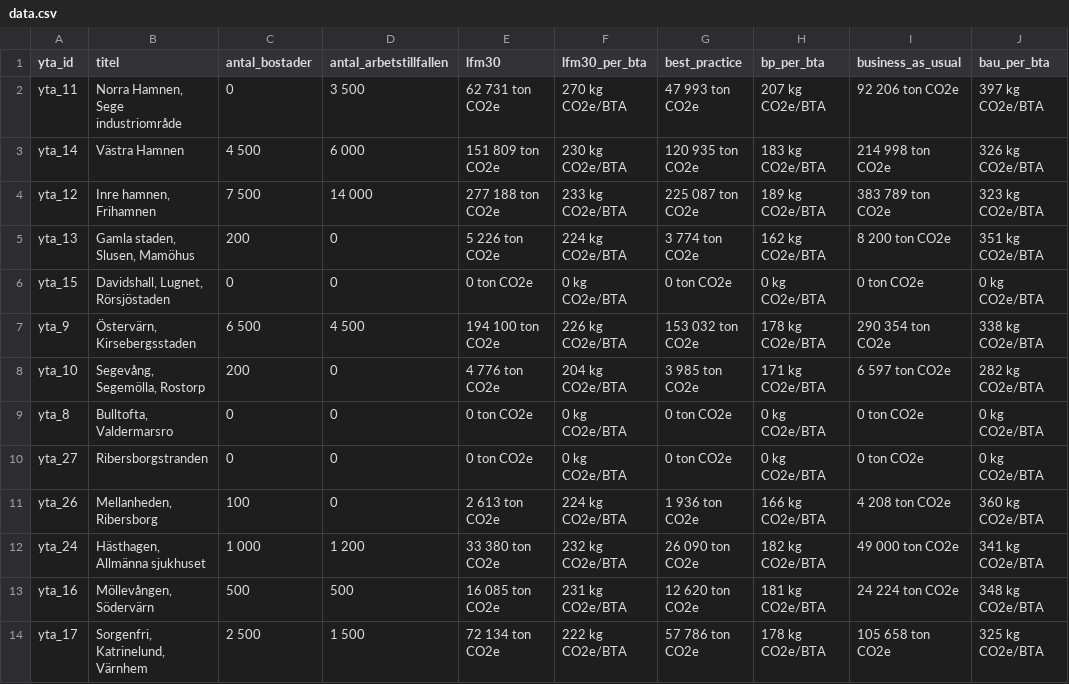
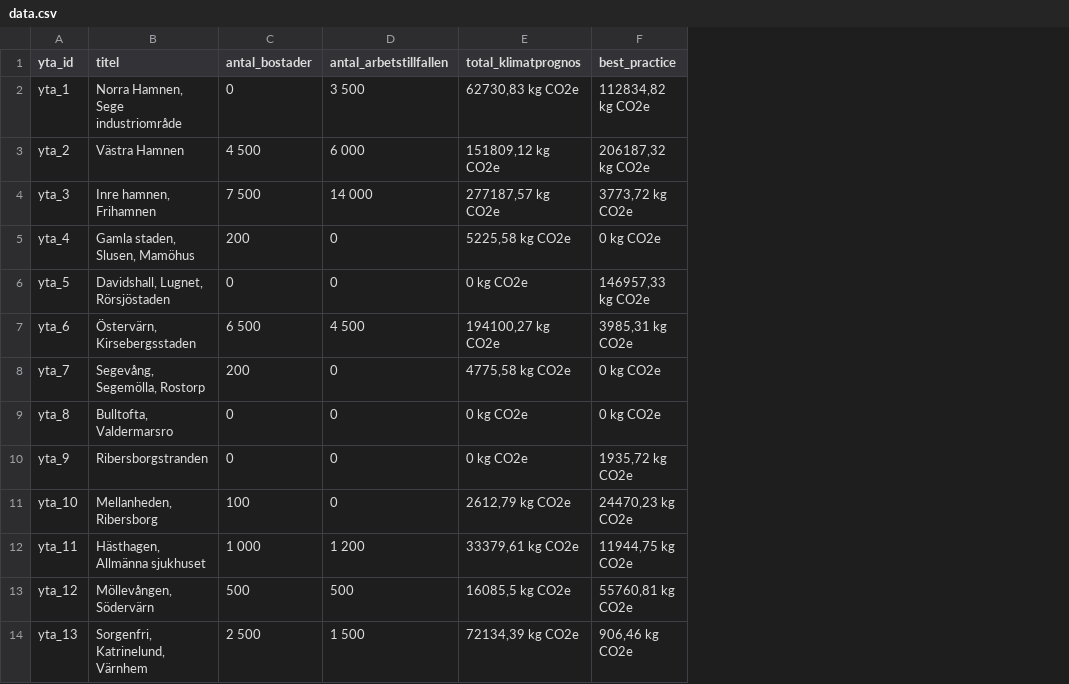
Before and after one commit to savscode/malmomap, a CSV file: data.csv, drawn as a sheet; only a part is shown; removed rows and columns are numbered as before the commit, all else as after; the diff covers the shown part only; the diff names each change by its address in the sheet, - before the commit and + after, or states it on an @@ line.

Commit message:
Update data.csv

```diff
--- a/data.csv
+++ b/data.csv
-column E (lfm30), rows 2-14: 62 731 ton CO2e | 151 809 ton CO2e | 277 188 ton CO2e | 5 226 ton CO2e | 0 ton CO2e | 194 100 ton CO2e | 4 776 ton CO2e | 0 ton CO2e | 0 ton CO2e | 2 613 ton CO2e | 33 380 ton CO2e | 16 085 ton CO2e | 72 134 ton CO2e
-column F (lfm30_per_bta), rows 2-14: 270 kg CO2e/BTA | 230 kg CO2e/BTA | 233 kg CO2e/BTA | 224 kg CO2e/BTA | 0 kg CO2e/BTA | 226 kg CO2e/BTA | 204 kg CO2e/BTA | 0 kg CO2e/BTA | 0 kg CO2e/BTA | 224 kg CO2e/BTA | 232 kg CO2e/BTA | 231 kg CO2e/BTA | 222 kg CO2e/BTA
+column E (total_klimatprognos), rows 2-14: 62730,83 kg CO2e | 151809,12 kg CO2e | 277187,57 kg CO2e | 5225,58 kg CO2e | 0 kg CO2e | 194100,27 kg CO2e | 4775,58 kg CO2e | 0 kg CO2e | 0 kg CO2e | 2612,79 kg CO2e | 33379,61 kg CO2e | 16085,5 kg CO2e | 72134,39 kg CO2e
-column H (bp_per_bta), rows 2-14: 207 kg CO2e/BTA | 183 kg CO2e/BTA | 189 kg CO2e/BTA | 162 kg CO2e/BTA | 0 kg CO2e/BTA | 178 kg CO2e/BTA | 171 kg CO2e/BTA | 0 kg CO2e/BTA | 0 kg CO2e/BTA | 166 kg CO2e/BTA | 182 kg CO2e/BTA | 181 kg CO2e/BTA | 178 kg CO2e/BTA
-column I (business_as_usual), rows 2-14: 92 206 ton CO2e | 214 998 ton CO2e | 383 789 ton CO2e | 8 200 ton CO2e | 0 ton CO2e | 290 354 ton CO2e | 6 597 ton CO2e | 0 ton CO2e | 0 ton CO2e | 4 208 ton CO2e | 49 000 ton CO2e | 24 224 ton CO2e | 105 658 ton CO2e
-column J (bau_per_bta), rows 2-14: 397 kg CO2e/BTA | 326 kg CO2e/BTA | 323 kg CO2e/BTA | 351 kg CO2e/BTA | 0 kg CO2e/BTA | 338 kg CO2e/BTA | 282 kg CO2e/BTA | 0 kg CO2e/BTA | 0 kg CO2e/BTA | 360 kg CO2e/BTA | 341 kg CO2e/BTA | 348 kg CO2e/BTA | 325 kg CO2e/BTA
-A2 (yta_id): yta_11
+A2 (yta_id): yta_1
-F2 (best_practice): 47 993 ton CO2e
+F2 (best_practice): 112834,82 kg CO2e
-A3 (yta_id): yta_14
+A3 (yta_id): yta_2
-F3 (best_practice): 120 935 ton CO2e
+F3 (best_practice): 206187,32 kg CO2e
-A4 (yta_id): yta_12
+A4 (yta_id): yta_3
-F4 (best_practice): 225 087 ton CO2e
+F4 (best_practice): 3773,72 kg CO2e
-A5 (yta_id): yta_13
+A5 (yta_id): yta_4
-F5 (best_practice): 3 774 ton CO2e
+F5 (best_practice): 0 kg CO2e
-A6 (yta_id): yta_15
+A6 (yta_id): yta_5
-F6 (best_practice): 0 ton CO2e
+F6 (best_practice): 146957,33 kg CO2e
-A7 (yta_id): yta_9
+A7 (yta_id): yta_6
-F7 (best_practice): 153 032 ton CO2e
+F7 (best_practice): 3985,31 kg CO2e
-A8 (yta_id): yta_10
+A8 (yta_id): yta_7
-F8 (best_practice): 3 985 ton CO2e
+F8 (best_practice): 0 kg CO2e
-F9 (best_practice): 0 ton CO2e
+F9 (best_practice): 0 kg CO2e
-A10 (yta_id): yta_27
+A10 (yta_id): yta_9
-F10 (best_practice): 0 ton CO2e
+F10 (best_practice): 1935,72 kg CO2e
-A11 (yta_id): yta_26
+A11 (yta_id): yta_10
-F11 (best_practice): 1 936 ton CO2e
+F11 (best_practice): 24470,23 kg CO2e
-A12 (yta_id): yta_24
+A12 (yta_id): yta_11
-F12 (best_practice): 26 090 ton CO2e
+F12 (best_practice): 11944,75 kg CO2e
-A13 (yta_id): yta_16
+A13 (yta_id): yta_12
-F13 (best_practice): 12 620 ton CO2e
+F13 (best_practice): 55760,81 kg CO2e
-A14 (yta_id): yta_17
+A14 (yta_id): yta_13
-F14 (best_practice): 57 786 ton CO2e
+F14 (best_practice): 906,46 kg CO2e
```
Also changed, not shown: 59 edited cells elsewhere in this file.
